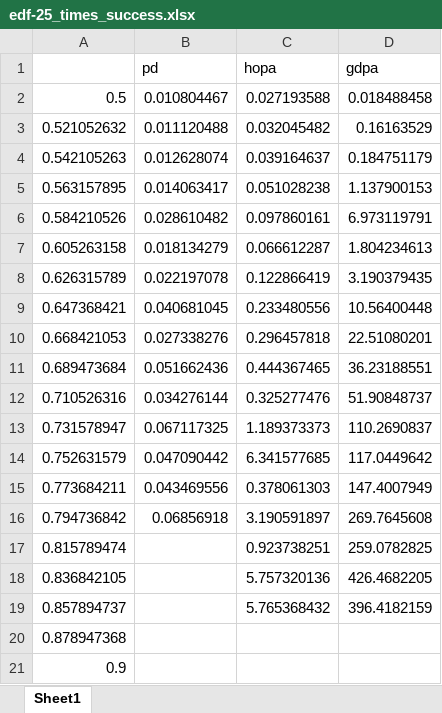
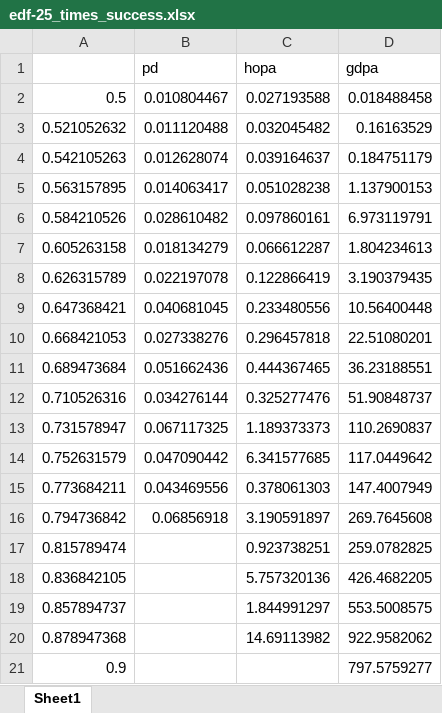
Before and after one commit to rivasjm/gradrts, an Excel workbook: workspace/framework_paper/edf/edf-25/edf-25_times_success.xlsx, sheet Sheet1, drawn as a sheet; values as stored, in another font and other column widths than the file's, no borders; the diff names each change by its address in the sheet, - before the commit and + after, or states it on an @@ line.

```diff
--- a/workspace/framework_paper/edf/edf-25/edf-25_times_success.xlsx (sheet Sheet1)
+++ b/workspace/framework_paper/edf/edf-25/edf-25_times_success.xlsx (sheet Sheet1)
-C19 (hopa): 5.765368432
+C19 (hopa): 1.844991297
-D19 (gdpa): 396.4182159
+D19 (gdpa): 553.5008575
-C20 (hopa): (empty)
+C20 (hopa): 14.69113982
-D20 (gdpa): (empty)
+D20 (gdpa): 922.9582062
-D21 (gdpa): (empty)
+D21 (gdpa): 797.5759277
```
Also changed, not shown: workspace/framework_paper/edf/edf-25/edf-25_schedulables.xlsx, workspace/framework_paper/edf/edf-25/edf-25_times.xlsx, 3 other files.
